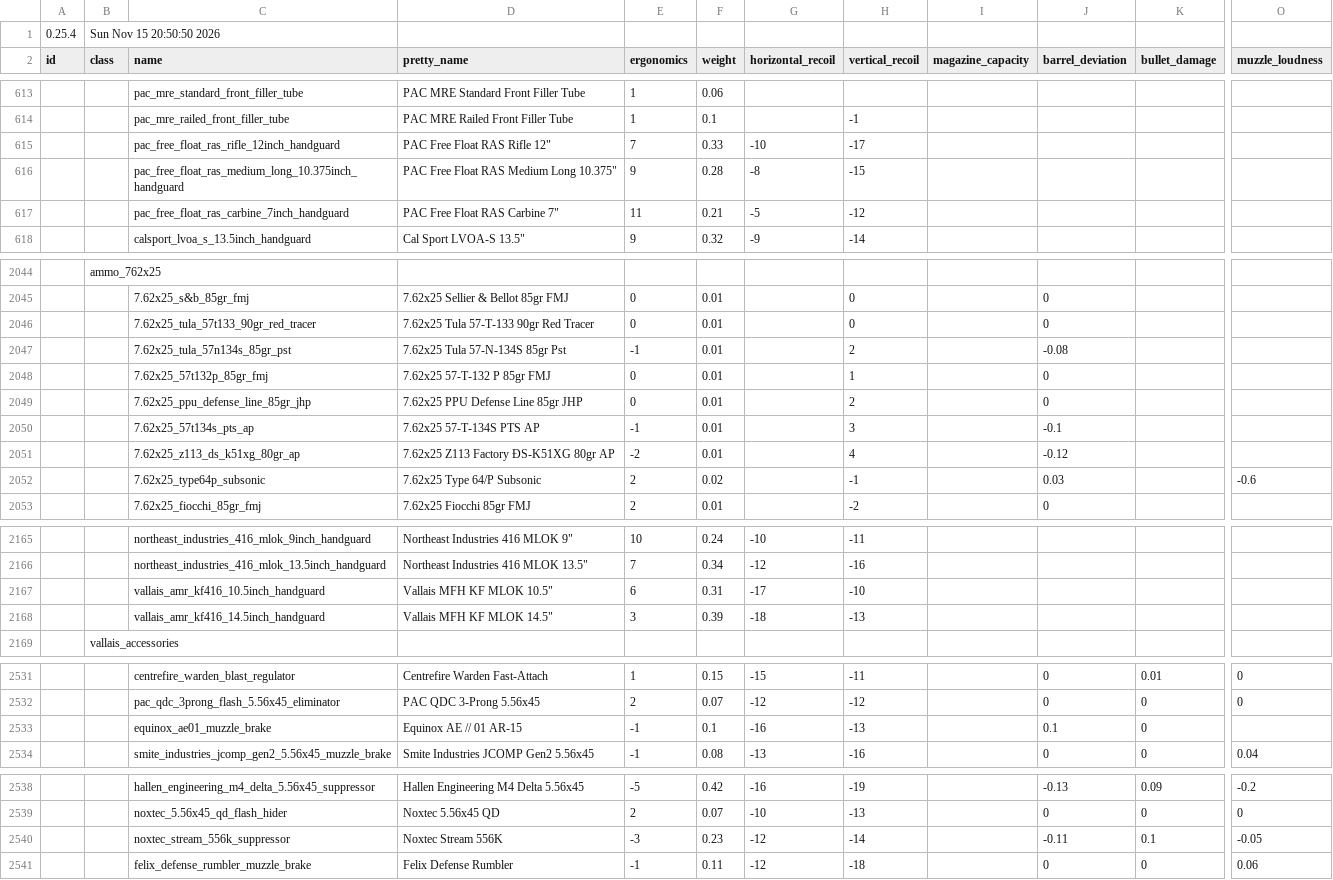
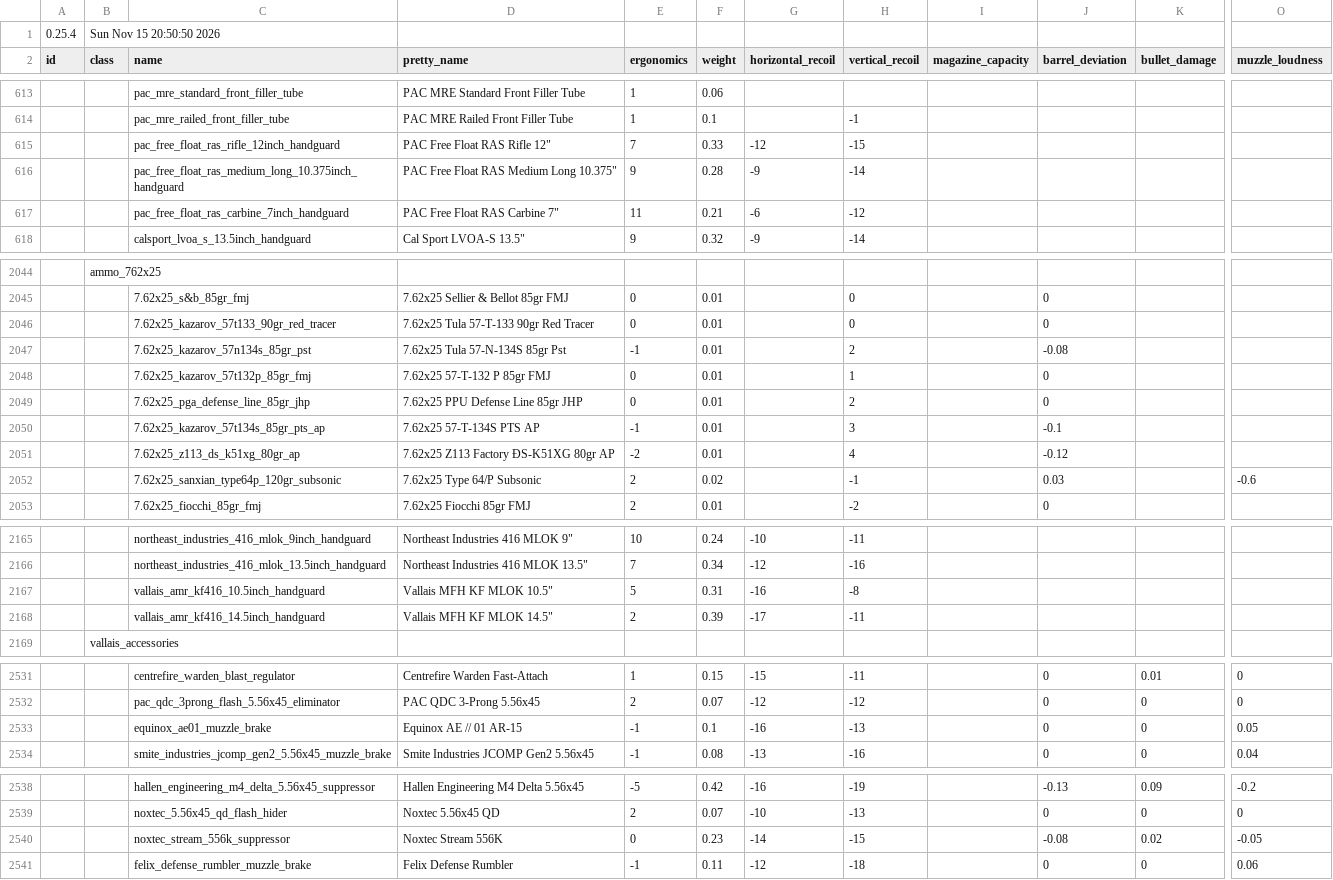
Before and after one commit to johnbachspec/deadline-stat-printer, a CSV file: data/balancing.csv, drawn as a sheet; only a part is shown, gaps mark what is left out; the diff covers the shown part only; the diff names each change by its address in the sheet, - before the commit and + after, or states it on an @@ line.

```diff
--- a/data/balancing.csv
+++ b/data/balancing.csv
-G615 (horizontal_recoil): -10
+G615 (horizontal_recoil): -12
-H615 (vertical_recoil): -17
+H615 (vertical_recoil): -15
-G616 (horizontal_recoil): -8
+G616 (horizontal_recoil): -9
-H616 (vertical_recoil): -15
+H616 (vertical_recoil): -14
-G617 (horizontal_recoil): -5
+G617 (horizontal_recoil): -6
-C2046 (name): 7.62x25_tula_57t133_90gr_red_tracer
+C2046 (name): 7.62x25_kazarov_57t133_90gr_red_tracer
-C2047 (name): 7.62x25_tula_57n134s_85gr_pst
+C2047 (name): 7.62x25_kazarov_57n134s_85gr_pst
-C2048 (name): 7.62x25_57t132p_85gr_fmj
+C2048 (name): 7.62x25_kazarov_57t132p_85gr_fmj
-C2049 (name): 7.62x25_ppu_defense_line_85gr_jhp
+C2049 (name): 7.62x25_pga_defense_line_85gr_jhp
-C2050 (name): 7.62x25_57t134s_pts_ap
+C2050 (name): 7.62x25_kazarov_57t134s_85gr_pts_ap
-C2052 (name): 7.62x25_type64p_subsonic
+C2052 (name): 7.62x25_sanxian_type64p_120gr_subsonic
-E2167 (ergonomics): 6
+E2167 (ergonomics): 5
-G2167 (horizontal_recoil): -17
+G2167 (horizontal_recoil): -16
-H2167 (vertical_recoil): -10
+H2167 (vertical_recoil): -8
-E2168 (ergonomics): 3
+E2168 (ergonomics): 2
-G2168 (horizontal_recoil): -18
+G2168 (horizontal_recoil): -17
-H2168 (vertical_recoil): -13
+H2168 (vertical_recoil): -11
-J2533 (barrel_deviation): 0.1
+J2533 (barrel_deviation): 0
-O2533 (muzzle_loudness): (empty)
+O2533 (muzzle_loudness): 0.05
-E2540 (ergonomics): -3
+E2540 (ergonomics): 0
-G2540 (horizontal_recoil): -12
+G2540 (horizontal_recoil): -14
-H2540 (vertical_recoil): -14
+H2540 (vertical_recoil): -15
-J2540 (barrel_deviation): -0.11
+J2540 (barrel_deviation): -0.08
-K2540 (bullet_damage): 0.1
+K2540 (bullet_damage): 0.02
```
Also changed, not shown: 49 edited cells elsewhere in this file, data/renames.csv, 2 other files.
